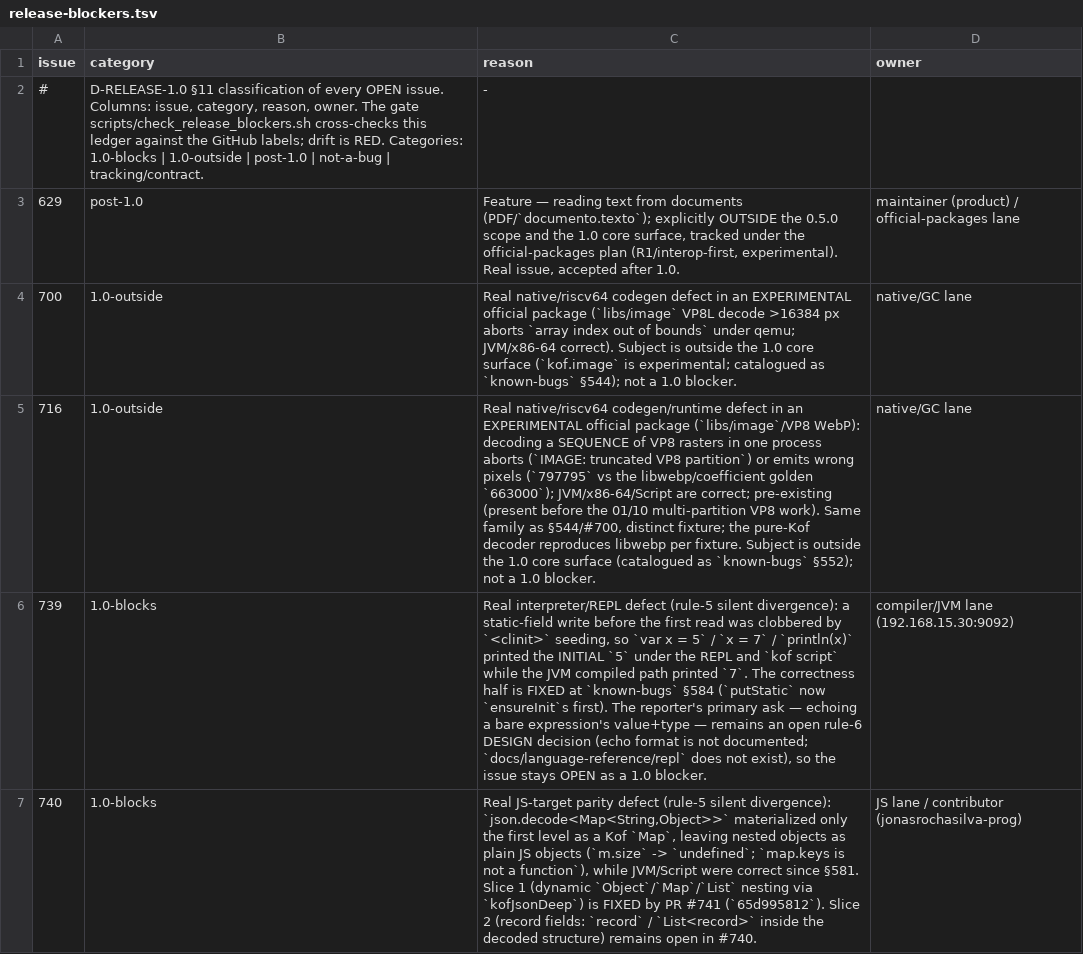
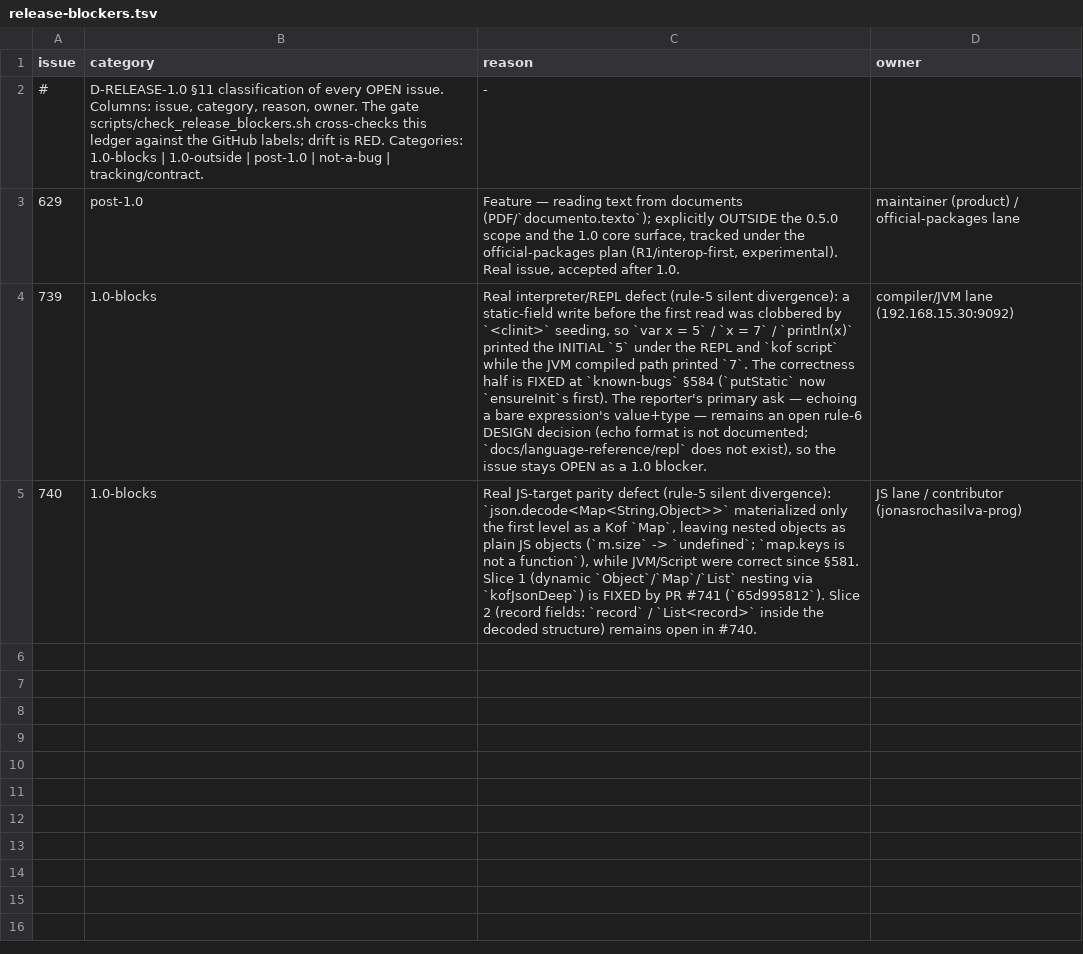
Before and after one commit to AlexandreMendess/Kof4j, a TSV file: scripts/release-blockers.tsv, drawn as a sheet; the diff names each change by its address in the sheet, - before the commit and + after, or states it on an @@ line.

Commit message:
chore(release): drop #700/#716 from release-blockers.tsv (issues closed by 11d264b63 §544/§552 fix; gate 0 classification violations)

```diff
--- a/scripts/release-blockers.tsv
+++ b/scripts/release-blockers.tsv
-row 4: 700 | 1.0-outside | Real native/riscv64 codegen defect in an EXPERIMENTAL official package (`libs/image` VP8L decode >16384 px aborts `array index out of bounds` under qemu; JVM/x86-64 correct). Subject is outside the 1.0 core surface (`kof.image` is experimental; catalogued as `known-bugs` §544); not a 1.0 blocker. | native/GC lane
-row 5: 716 | 1.0-outside | Real native/riscv64 codegen/runtime defect in an EXPERIMENTAL official package (`libs/image`/VP8 WebP): decoding a SEQUENCE of VP8 rasters in one process aborts (`IMAGE: truncated VP8 partition`) or emits wrong pixels (`797795` vs the libwebp/coefficient golden `663000`); JVM/x86-64/Script are correct; pre-existing (present before the 01/10 multi-partition VP8 work). Same family as §544/#700, distinct fixture; the pure-Kof decoder reproduces libwebp per fixture. Subject is outside the 1.0 core surface (catalogued as `known-bugs` §552); not a 1.0 blocker. | native/GC lane
```
